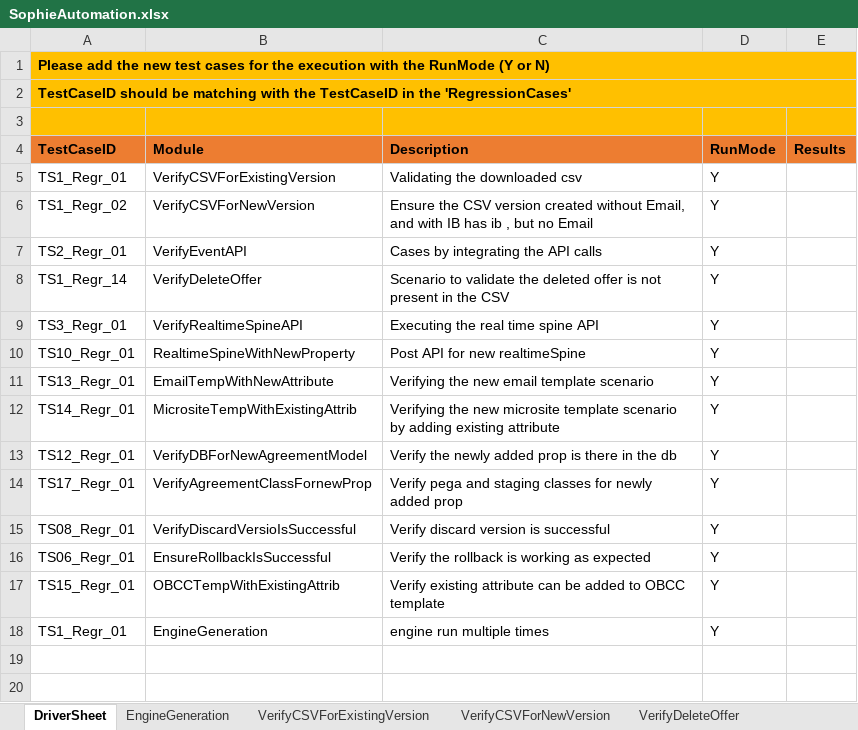
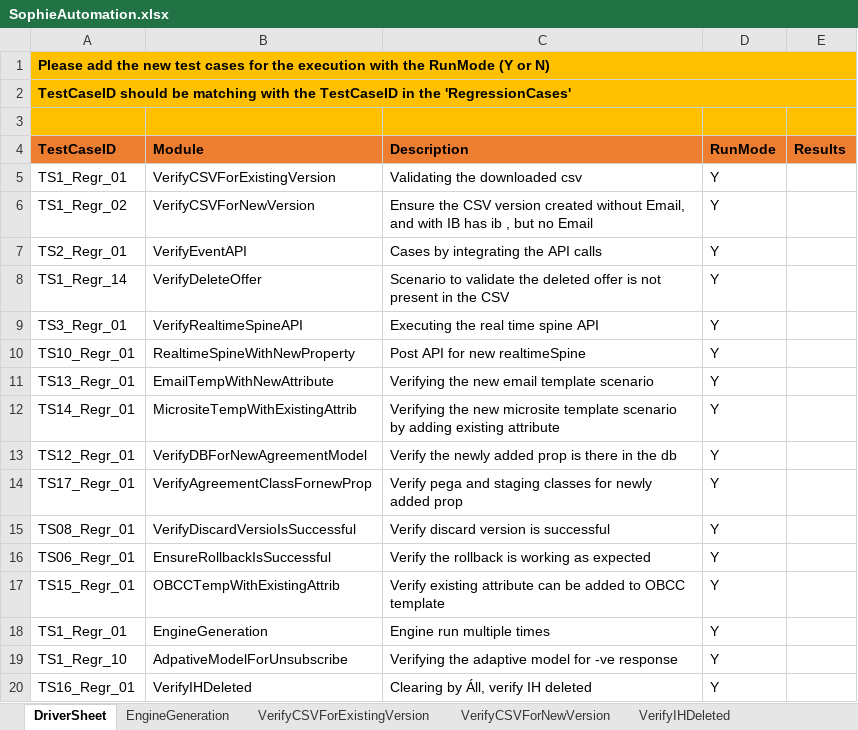
Before and after one commit to jagadeeshgithub1/SophieNew, an Excel workbook: TestDataAndResults/Run1/SophieAutomation.xlsx, sheet DriverSheet, drawn as a sheet; values as stored, in another font and other column widths than the file's, no borders; the diff names each change by its address in the sheet, - before the commit and + after, or states it on an @@ line.

```diff
--- a/TestDataAndResults/Run1/SophieAutomation.xlsx (sheet DriverSheet)
+++ b/TestDataAndResults/Run1/SophieAutomation.xlsx (sheet DriverSheet)
+sheet tab: VerifyIHDeleted
-C18 (Description): engine run multiple times
+C18 (Description): Engine run multiple times
+row 19: TS1_Regr_10 | AdpativeModelForUnsubscribe | Verifying the adaptive model for -ve response | Y
+row 20: TS16_Regr_01 | VerifyIHDeleted | Clearing by Áll, verify IH deleted | Y
```
Also changed, not shown: sheet EngineGeneration, sheet AdpativeModelForUnsubscribe, sheet VerifyDBForNewAgreementModel, sheet EnsureRollbackIsSuccessful, sheet VerifyCSVForExistingVersion, sheet VerifyAgreementClassFornewProp, 4 more sheets, 50 other files.
